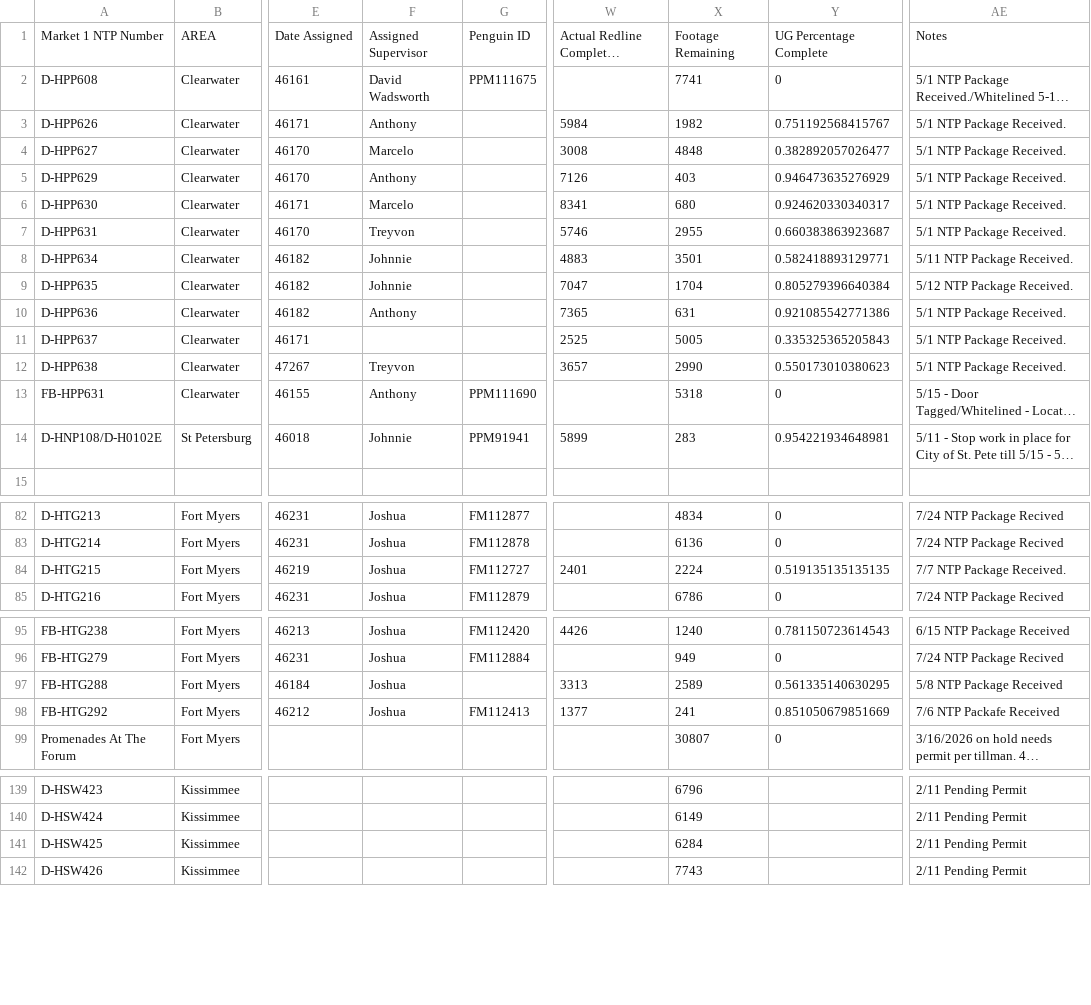
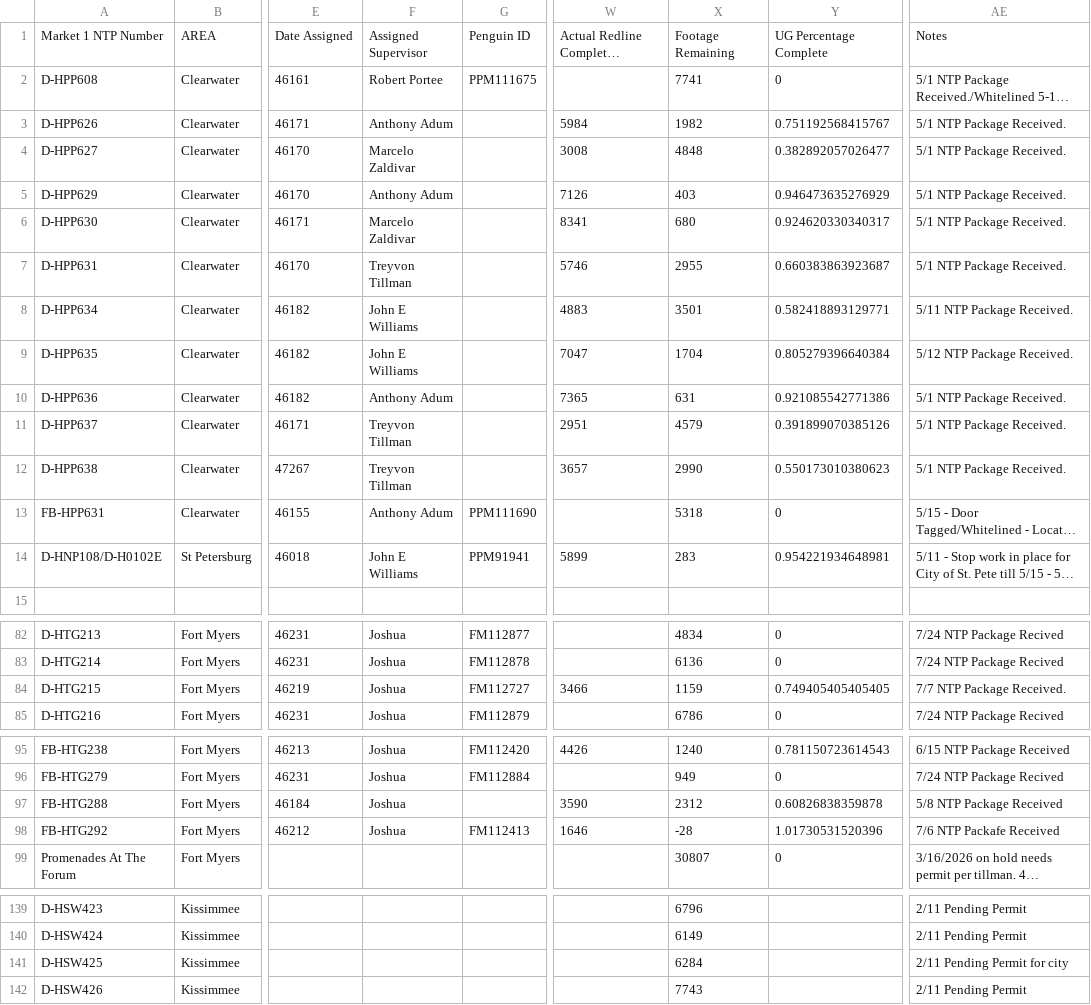
Before and after one commit to JCKraus1/Tillman-Dashboard, a CSV file: tillman-project.csv, drawn as a sheet; only a part is shown, gaps mark what is left out; long unchanged cells end in …; the diff covers the shown part only; the diff names each change by its address in the sheet, - before the commit and + after, or states it on an @@ line.

Commit message:
Automated CSV update every 6 hours

```diff
--- a/tillman-project.csv
+++ b/tillman-project.csv
-F2: David Wadsworth
+F2: Robert Portee
-F3: Anthony
+F3: Anthony Adum
-F4: Marcelo
+F4: Marcelo Zaldivar
-F5: Anthony
+F5: Anthony Adum
-F6: Marcelo
+F6: Marcelo Zaldivar
-F7: Treyvon
+F7: Treyvon Tillman
-F8:F9: Johnnie
+F8:F9: John E Williams
-F10: Anthony
+F10: Anthony Adum
-F11: (empty)
+F11: Treyvon Tillman
-W11: 2525
+W11: 2951
-X11: 5005
+X11: 4579
-Y11: 0.335325365205843
+Y11: 0.391899070385126
-F12: Treyvon
+F12: Treyvon Tillman
-F13: Anthony
+F13: Anthony Adum
-F14: Johnnie
+F14: John E Williams
-W84: 2401
+W84: 3466
-X84: 2224
+X84: 1159
-Y84: 0.519135135135135
+Y84: 0.749405405405405
-W97: 3313
+W97: 3590
-X97: 2589
+X97: 2312
-Y97: 0.561335140630295
+Y97: 0.60826838359878
-W98: 1377
+W98: 1646
-X98: 241
+X98: -28
-Y98: 0.851050679851669
+Y98: 1.01730531520396
-AE141: 2/11 Pending Permit
+AE141: 2/11 Pending Permit for city
```
Also changed, not shown: 10 edited cells elsewhere in this file.
